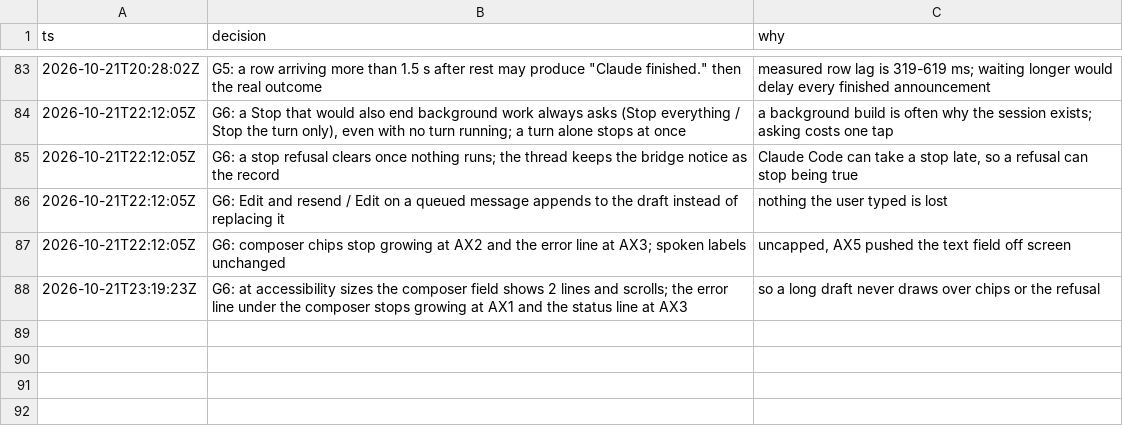
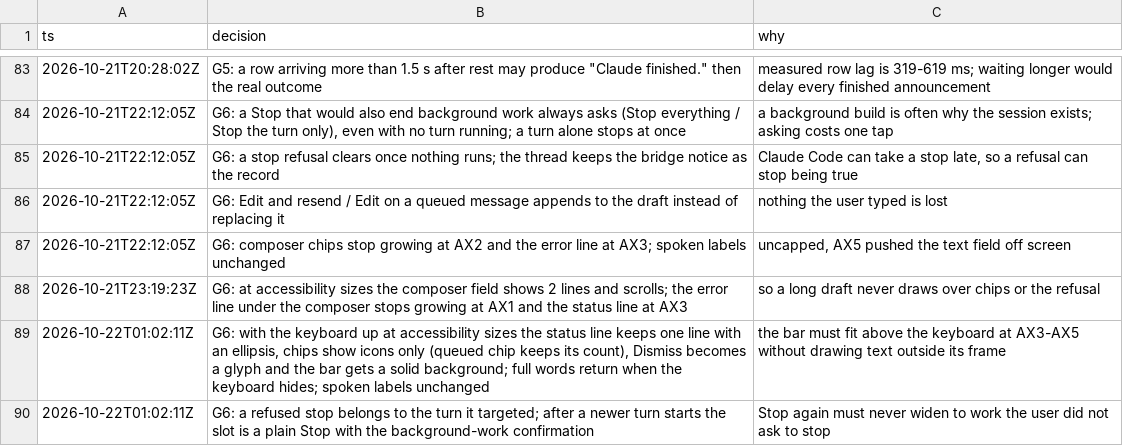
Before and after one commit to IamP5/claudio-bot, a TSV file: docs/ux-program/decisions.tsv, drawn as a sheet; only a part is shown, gaps mark what is left out.

```diff
--- a/docs/ux-program/decisions.tsv
+++ b/docs/ux-program/decisions.tsv
@@ -88 +88,3 @@ ts	decision	why
 2026-10-21T23:19:23Z	G6: at accessibility sizes the composer field shows 2 lines and scrolls; the error line under the composer stops growing at AX1 and the status line at AX3	so a long draft never draws over chips or the refusal
+2026-10-22T01:02:11Z	G6: with the keyboard up at accessibility sizes the status line keeps one line with an ellipsis, chips show icons only (queued chip keeps its count), Dismiss becomes a glyph and the bar gets a solid background; full words return when the keyboard hides; spoken labels unchanged	the bar must fit above the keyboard at AX3-AX5 without drawing text outside its frame
+2026-10-22T01:02:11Z	G6: a refused stop belongs to the turn it targeted; after a newer turn starts the slot is a plain Stop with the background-work confirmation	Stop again must never widen to work the user did not ask to stop
```
Also changed, not shown: docs/ux-program/agents.tsv.
